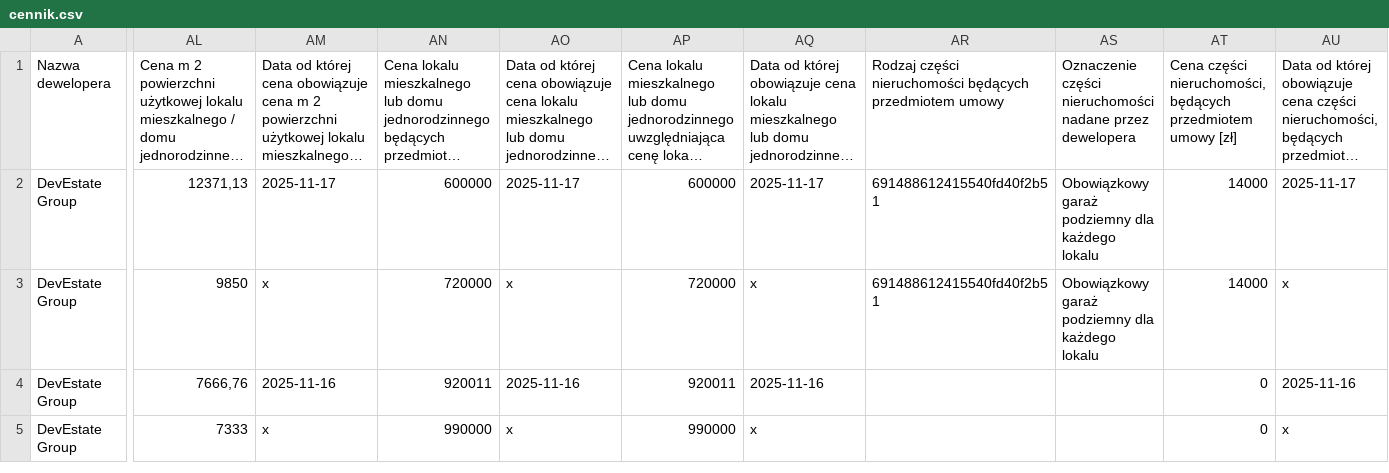
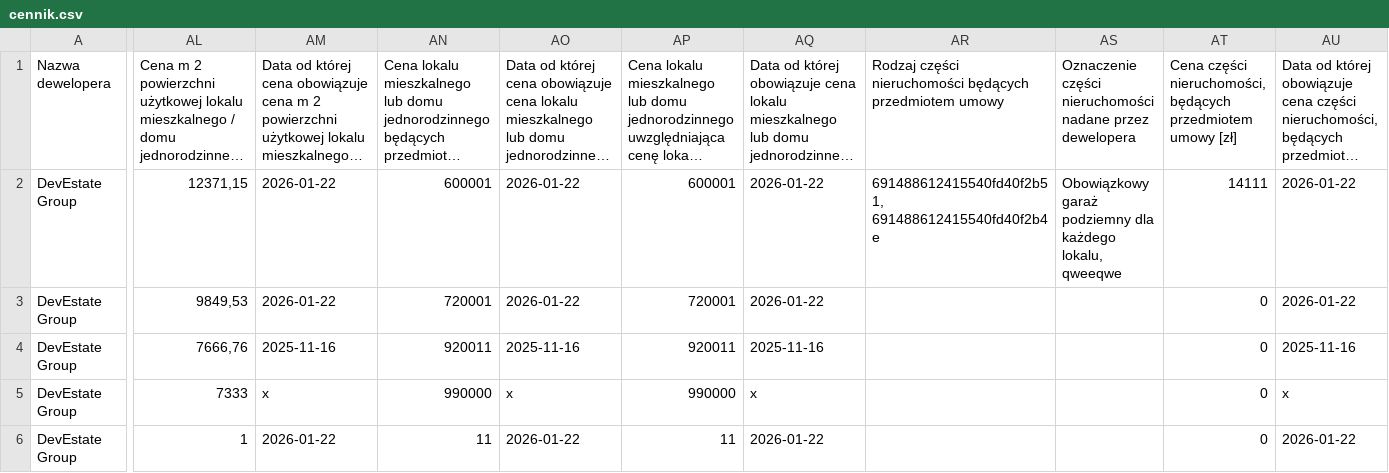
Before and after one commit to Badym/DevEstate, a CSV file: DevEstate.Api/wwwroot/dane/cennik.csv, drawn as a sheet; only a part is shown, gaps mark what is left out; long unchanged cells end in …; rows hold the shown columns only; the diff names each change by its address in the sheet, - before the commit and + after, or states it on an @@ line.

```diff
--- a/DevEstate.Api/wwwroot/dane/cennik.csv
+++ b/DevEstate.Api/wwwroot/dane/cennik.csv
-AL2: 12371,13
+AL2: 12371,15
-AM2: 2025-11-17
+AM2: 2026-01-22
-AN2: 600000
+AN2: 600001
-AO2: 2025-11-17
+AO2: 2026-01-22
-AP2: 600000
+AP2: 600001
-AQ2: 2025-11-17
+AQ2: 2026-01-22
-AR2: 691488612415540fd40f2b51
+AR2: 691488612415540fd40f2b51, 691488612415540fd40f2b4e
-AS2: …dla każdego lokalu
+AS2: …dla każdego lokalu, qweeqwe
-AT2: 14000
+AT2: 14111
-AU2: 2025-11-17
+AU2: 2026-01-22
-AL3: 9850
+AL3: 9849,53
-AM3: x
+AM3: 2026-01-22
-AN3: 720000
+AN3: 720001
-AO3: x
+AO3: 2026-01-22
-AP3: 720000
+AP3: 720001
-AQ3: x
+AQ3: 2026-01-22
-AR3: 691488612415540fd40f2b51
+AR3: (empty)
-AS3: Obowiązkowy garaż podziemny dla każdego lokalu
+AS3: (empty)
-AT3: 14000
+AT3: 0
-AU3: x
+AU3: 2026-01-22
+row 6: DevEstate Group | 1 | 2026-01-22 | 11 | 2026-01-22 | 11 | 2026-01-22 |  |  | 0 | 2026-01-22
```
Also changed, not shown: 9 other files.
